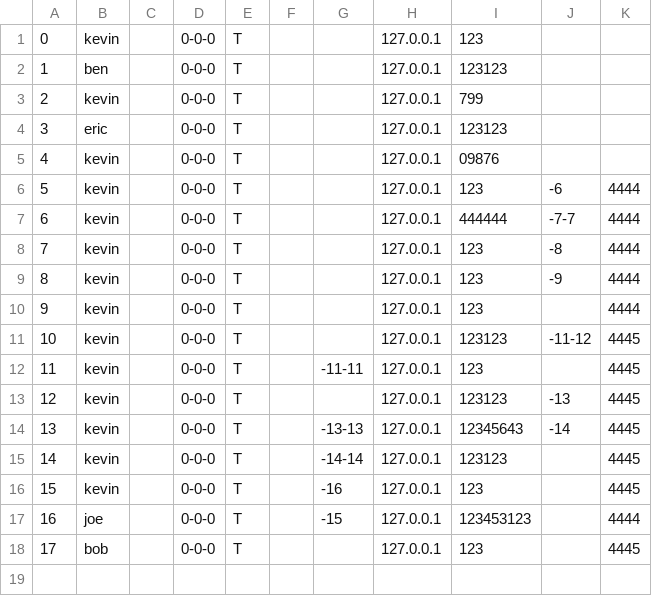
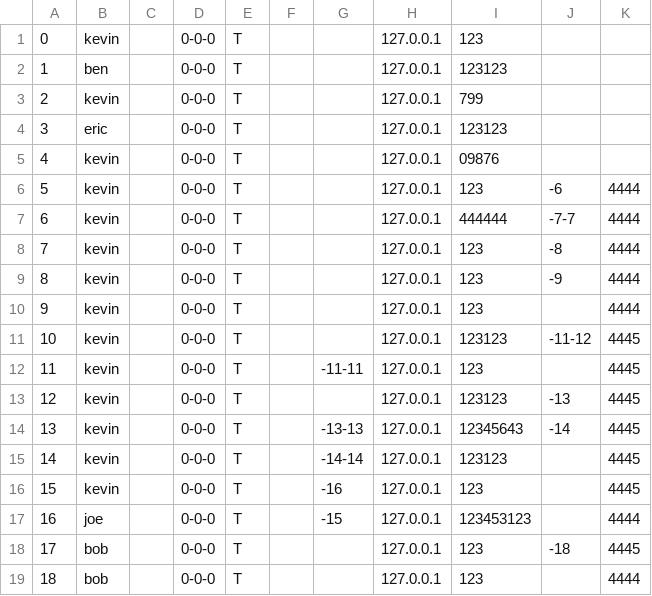
Before and after one commit to CSC207-2022F-UofT/course-project-fixthewifi, a CSV file: User.csv, drawn as a sheet.

```diff
--- a/User.csv
+++ b/User.csv
@@ -17,2 +17,3 @@
 "16","joe","","0-0-0","T","","-15","127.0.0.1","123453123","","4444"
-"17","bob","","0-0-0","T","","","127.0.0.1","123","","4445"
+"17","bob","","0-0-0","T","","","127.0.0.1","123","-18","4445"
+"18","bob","","0-0-0","T","","","127.0.0.1","123","","4444"
```
Also changed, not shown: testchat.csv, 11 other files.
